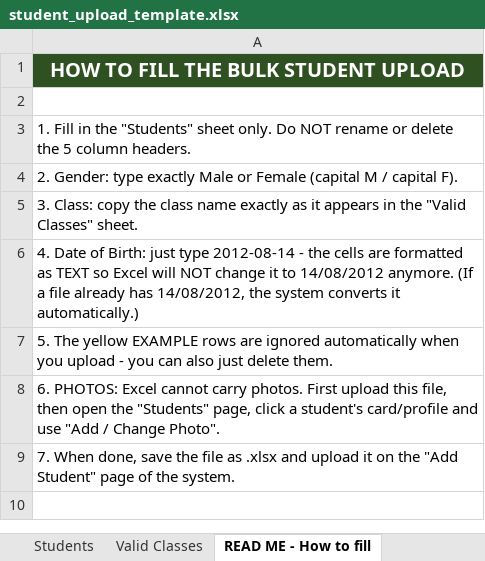
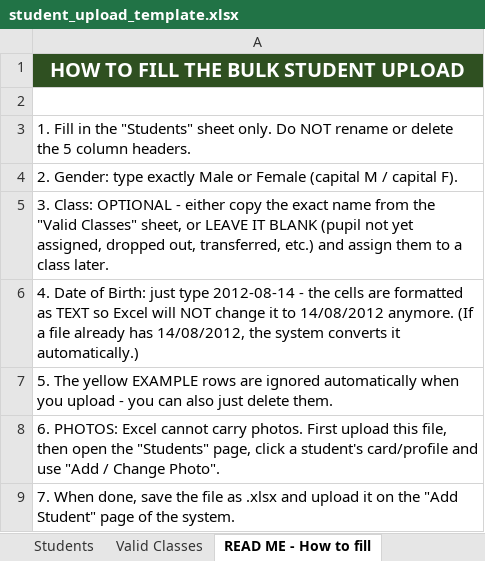
Before and after one commit to belloluqman2007-hue/Result, an Excel workbook: templates/student_upload_template.xlsx, sheet READ ME - How to fill, drawn as a sheet; values as stored, in another font and other column widths than the file's, no borders; the diff names each change by its address in the sheet, - before the commit and + after, or states it on an @@ line.

Commit message:
pack 20: images never disappear, class optional in bulk, exam writing

```diff
--- a/templates/student_upload_template.xlsx (sheet READ ME - How to fill)
+++ b/templates/student_upload_template.xlsx (sheet READ ME - How to fill)
-A5: 3. Class: copy the class name exactly as it appears in the "Valid Classes" sheet.
+A5: 3. Class: OPTIONAL - either copy the exact name from the "Valid Classes" sheet, or LEAVE IT BLANK (pupil not yet assigned, dropped out, transferred, etc.) and assign them to a class later.
```
Also changed, not shown: 4 other files.
